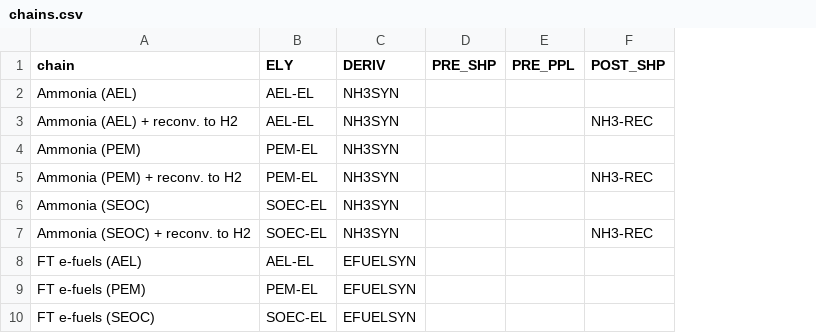
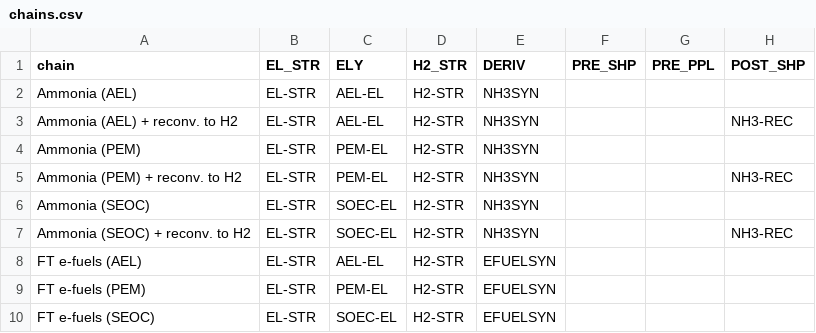
Before and after one commit to agoenergy/ptx-boa, a CSV file: ptxboa/static/chains.csv, drawn as a sheet; only a part is shown; the diff names each change by its address in the sheet, - before the commit and + after, or states it on an @@ line.

Commit message:
updated data

```diff
--- a/ptxboa/static/chains.csv
+++ b/ptxboa/static/chains.csv
+column B (EL_STR), rows 2-10: all EL-STR
+column D (H2_STR), rows 2-10: all H2-STR
```
Also changed, not shown: 3 other files.
